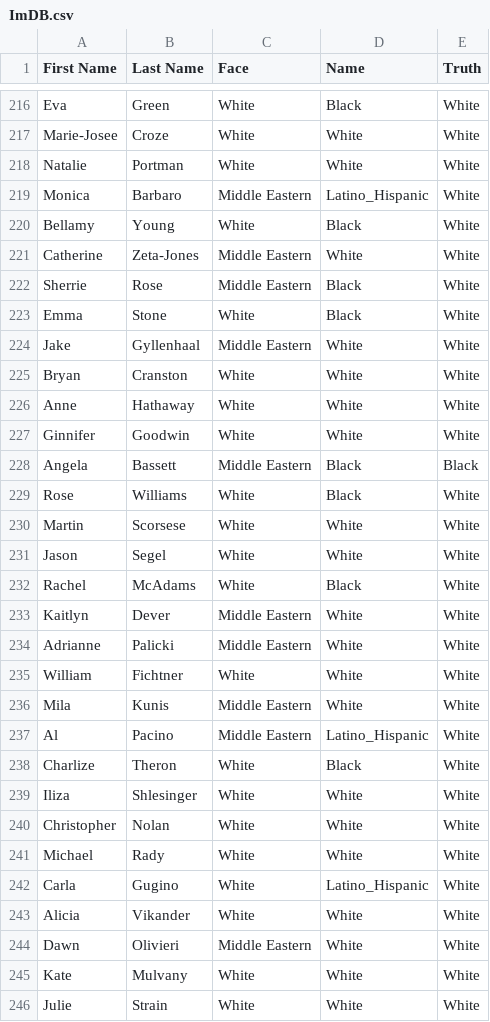
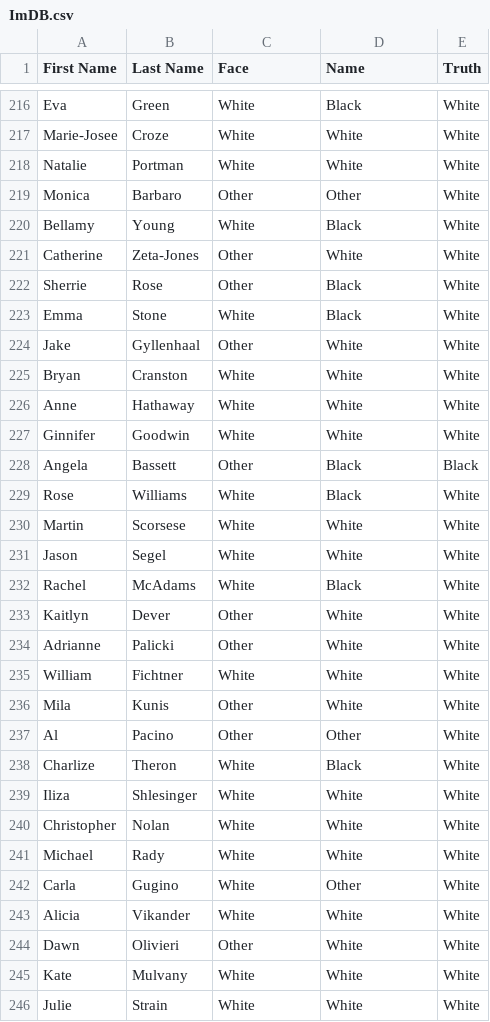
Before and after one commit to Collab2020-CalPoly/Ethnicity-Inference-2022, a CSV file: Boosting Fall 2023/ImDB.csv, drawn as a sheet; only a part is shown, gaps mark what is left out; the diff covers the shown part only.

```diff
--- a/Boosting Fall 2023/ImDB.csv
+++ b/Boosting Fall 2023/ImDB.csv
@@ -218,8 +218,8 @@ Marie-Josee,Croze,White,White,White
 Natalie,Portman,White,White,White
-Monica,Barbaro,Middle Eastern,Latino_Hispanic,White
+Monica,Barbaro,Other,Other,White
 Bellamy,Young,White,Black,White
-Catherine,Zeta-Jones,Middle Eastern,White,White
-Sherrie,Rose,Middle Eastern,Black,White
+Catherine,Zeta-Jones,Other,White,White
+Sherrie,Rose,Other,Black,White
 Emma,Stone,White,Black,White
-Jake,Gyllenhaal,Middle Eastern,White,White
+Jake,Gyllenhaal,Other,White,White
 Bryan,Cranston,White,White,White
@@ -227,3 +227,3 @@ Anne,Hathaway,White,White,White
 Ginnifer,Goodwin,White,White,White
-Angela,Bassett,Middle Eastern,Black,Black
+Angela,Bassett,Other,Black,Black
 Rose,Williams,White,Black,White
@@ -232,7 +232,7 @@ Jason,Segel,White,White,White
 Rachel,McAdams,White,Black,White
-Kaitlyn,Dever,Middle Eastern,White,White
-Adrianne,Palicki,Middle Eastern,White,White
+Kaitlyn,Dever,Other,White,White
+Adrianne,Palicki,Other,White,White
 William,Fichtner,White,White,White
-Mila,Kunis,Middle Eastern,White,White
-Al,Pacino,Middle Eastern,Latino_Hispanic,White
+Mila,Kunis,Other,White,White
+Al,Pacino,Other,Other,White
 Charlize,Theron,White,Black,White
@@ -241,5 +241,5 @@ Christopher,Nolan,White,White,White
 Michael,Rady,White,White,White
-Carla,Gugino,White,Latino_Hispanic,White
+Carla,Gugino,White,Other,White
 Alicia,Vikander,White,White,White
-Dawn,Olivieri,Middle Eastern,White,White
+Dawn,Olivieri,Other,White,White
 Kate,Mulvany,White,White,White
```
Also changed, not shown: 96 edited cells elsewhere in this file, Boosting Fall 2023/CombinedDataset.csv, Boosting Fall 2023/MLB.csv, 3 other files.
